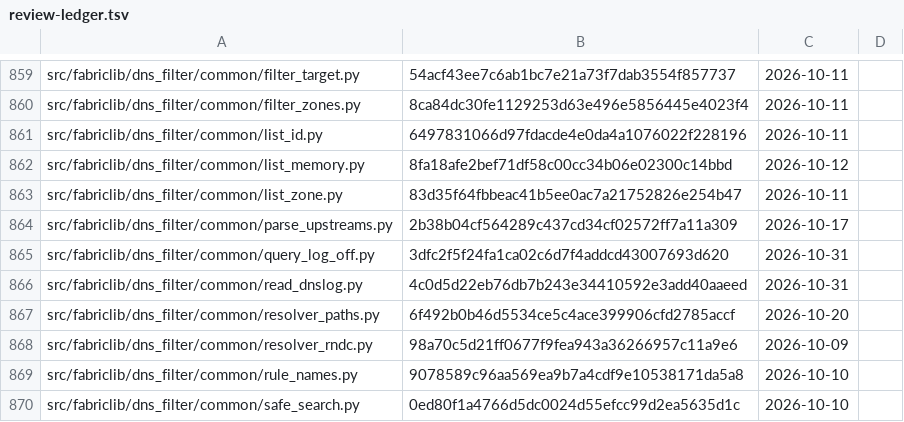
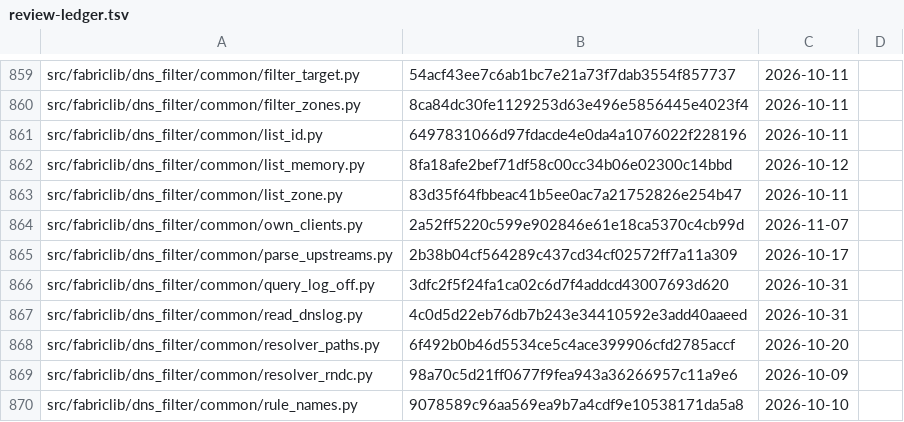
Before and after one commit to archdukejim/fabric-ctl, a TSV file: docs/volume_2_engineering_decisions/assets/review-ledger.tsv, drawn as a sheet; only a part is shown, gaps mark what is left out; the shorter side is filled out with more unchanged rows.

```diff
--- a/docs/volume_2_engineering_decisions/assets/review-ledger.tsv
+++ b/docs/volume_2_engineering_decisions/assets/review-ledger.tsv
@@ -863,2 +863,3 @@ src/fabriclib/dns_filter/common/list_memory.py	8fa18afe2bef71df58c00cc34b06e0230
 src/fabriclib/dns_filter/common/list_zone.py	83d35f64fbbeac41b5ee0ac7a21752826e254b47	2026-10-11	
+src/fabriclib/dns_filter/common/own_clients.py	2a52ff5220c599e902846e61e18ca5370c4cb99d	2026-11-07	
 src/fabriclib/dns_filter/common/parse_upstreams.py	2b38b04cf564289c437cd34cf02572ff7a11a309	2026-10-17	
```
Also changed, not shown: scripts/docs/lib_doc_numbers.tsv, 5 other files.
